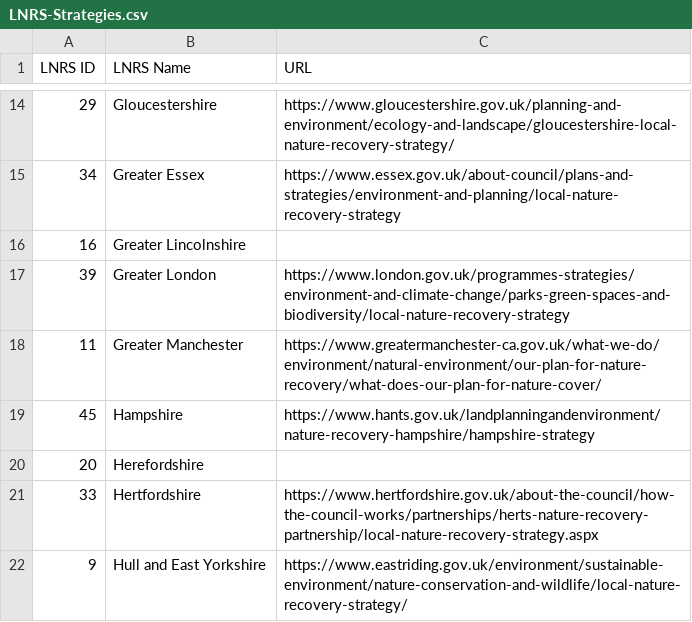
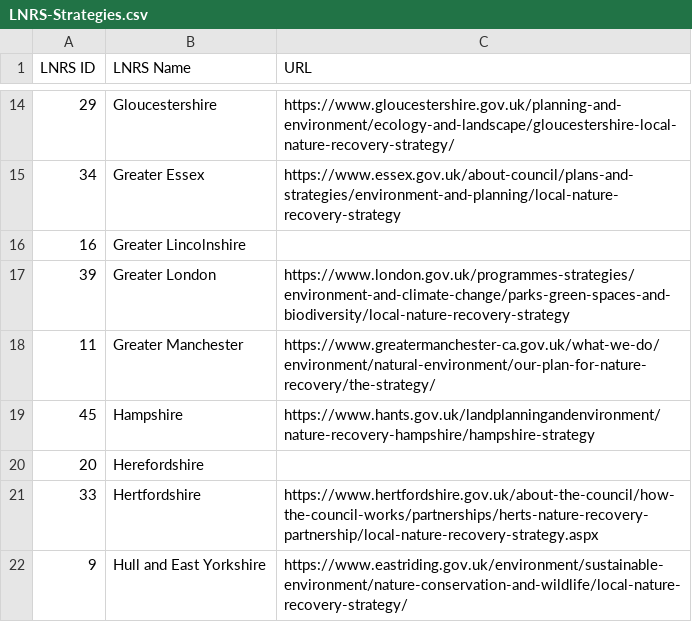
Before and after one commit to Eyesiah/biodiversity-sites-frontend, a CSV file: data/LNRS-Strategies.csv, drawn as a sheet; only a part is shown, gaps mark what is left out.

Commit message:
Fix broken URL

```diff
--- a/data/LNRS-Strategies.csv
+++ b/data/LNRS-Strategies.csv
@@ -17,3 +17,3 @@ LNRS ID,LNRS Name,URL
 39,Greater London,https://www.london.gov.uk/programmes-strategies/environment-and-climate-change/parks-green-spaces-and-biodiversity/local-nature-recovery-strategy
-11,Greater Manchester,https://www.greatermanchester-ca.gov.uk/what-we-do/environment/natural-environment/our-plan-for-nature-recovery/what-does-our-plan-for-nature-cover/
+11,Greater Manchester,https://www.greatermanchester-ca.gov.uk/what-we-do/environment/natural-environment/our-plan-for-nature-recovery/the-strategy/
 45,Hampshire,https://www.hants.gov.uk/landplanningandenvironment/nature-recovery-hampshire/hampshire-strategy
```
